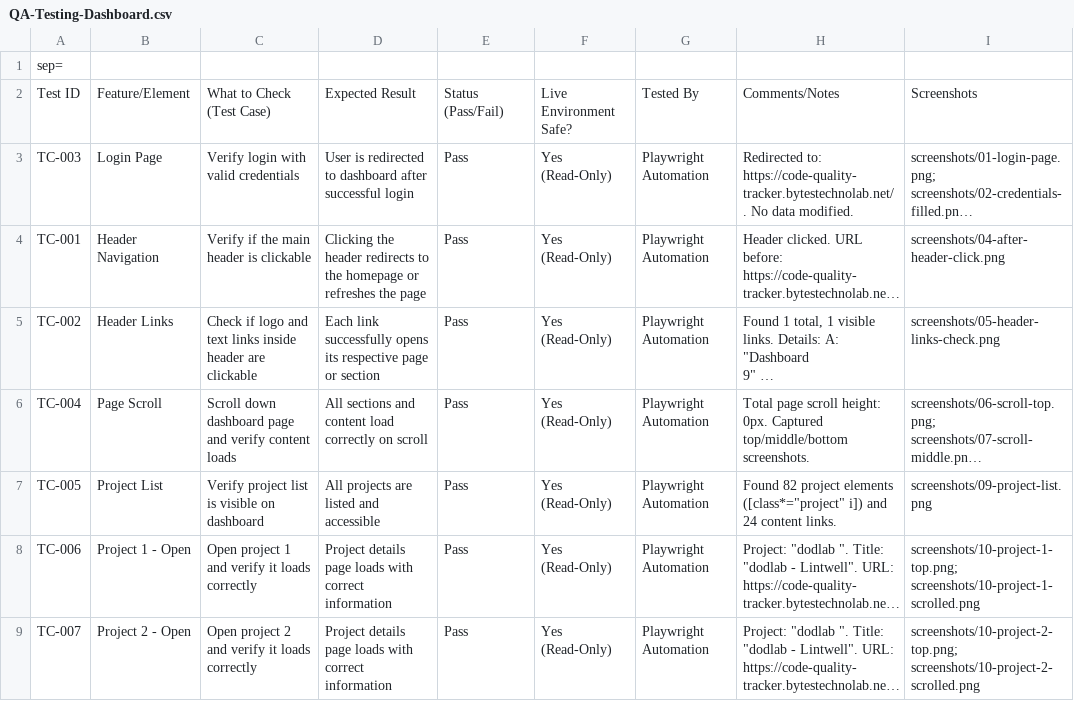
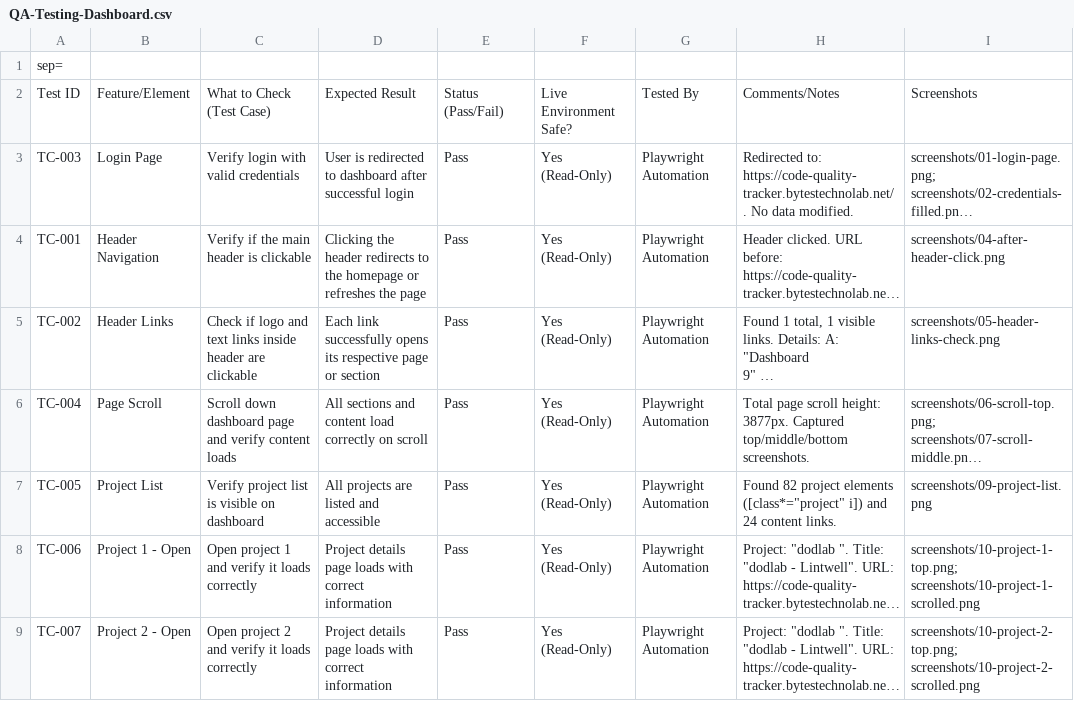
Before and after one commit to deepalilondhe-blip/Lintwell-Code-Quality, a CSV file: QA-Testing-Dashboard/June_2026/24_06_2026/QA-Testing-Dashboard.csv, drawn as a sheet; only a part is shown; long unchanged cells end in …; the diff names each change by its address in the sheet, - before the commit and + after, or states it on an @@ line.

```diff
--- a/QA-Testing-Dashboard/June_2026/24_06_2026/QA-Testing-Dashboard.csv
+++ b/QA-Testing-Dashboard/June_2026/24_06_2026/QA-Testing-Dashboard.csv
-H6: …scroll height: 0px. Captured top/middle/bottom…
+H6: …scroll height: 3877px. Captured top/middle/bottom…
```
Also changed, not shown: 22 other files.
